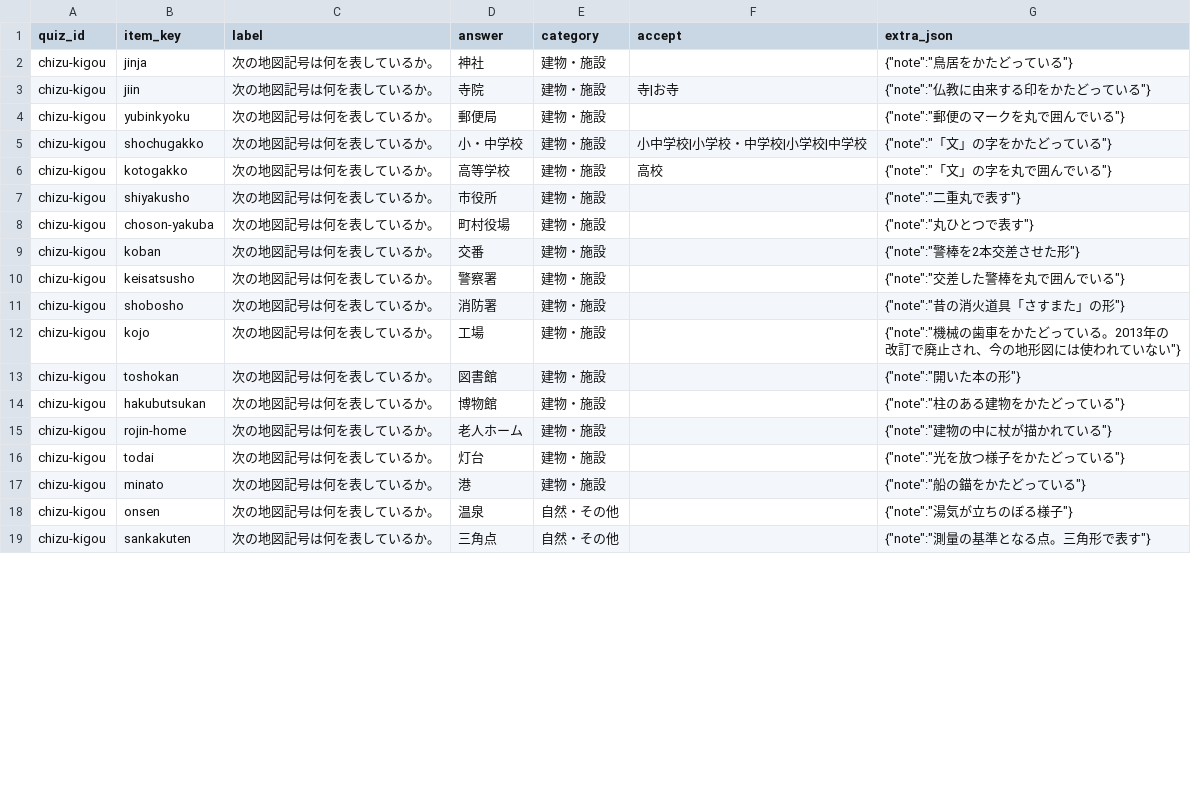
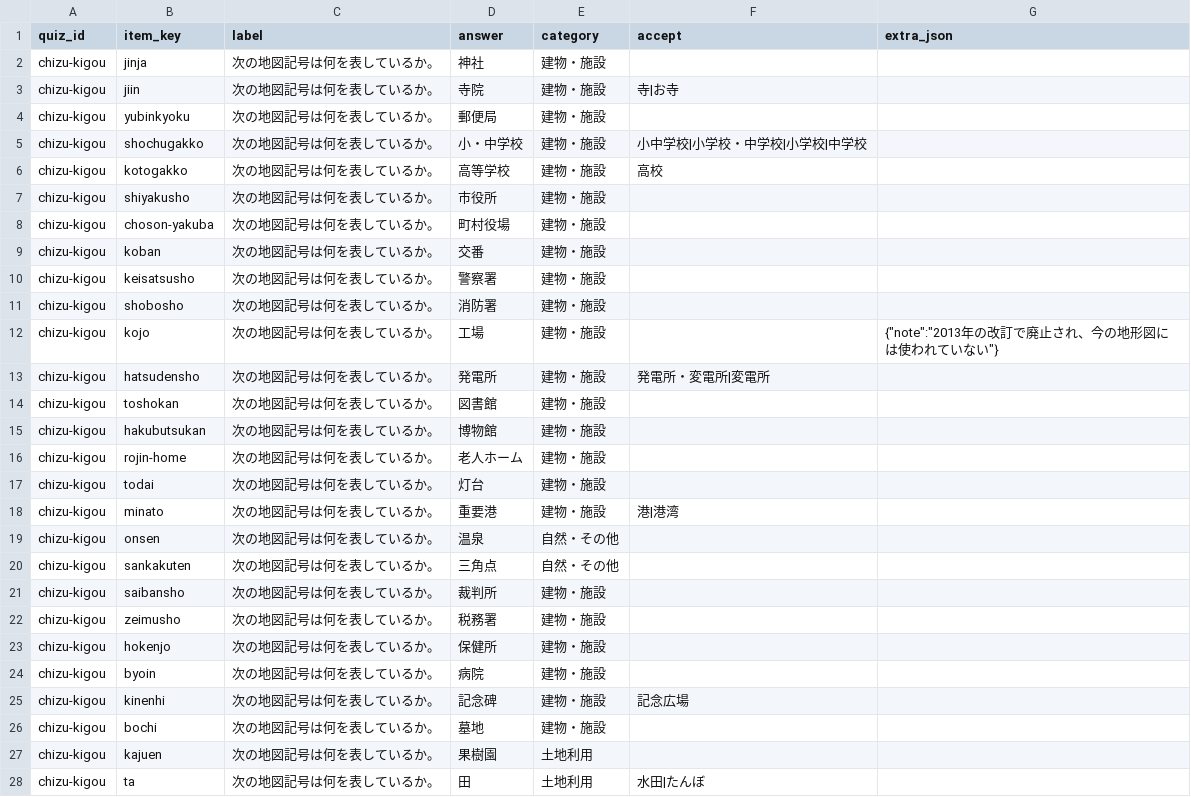
Before and after one commit to hasikure/knowledge_social_sciance, a CSV file: data/items_chizu-kigou.csv, drawn as a sheet; only a part is shown; the diff covers the shown part only.

Commit message:
Draw the map symbols from the reference, not from memory
The owner supplied the Geospatial Information Authority's symbol sheet,
and comparing it against what I had drawn turned up errors in fifteen of
the twenty-two: the police X floated inside its circle, the torii's lower
rail overhung its posts, the fire station's fork was square where it
should curve, the lighthouse and anchor were barely recognisable. 文 is
now drawn with straight strokes rather than set as text, since the
typeface curves the falling strokes.

田, 畑, 茶畑 and 荒地 repeat their mark three times in a triangle, the way
they tile on a real map. Adds the eleven that were missing — courthouse,
tax office, health centre, hospital, monument, cemetery, orchard, paddy,
field, wasteland and power station. The sheet omits hospital and
cemetery, so those two come from their documented origins: the army
medical corps pentagon with a red cross, and a grave seen from the side.

```diff
--- a/data/items_chizu-kigou.csv
+++ b/data/items_chizu-kigou.csv
@@ -1,19 +1,28 @@
 quiz_id,item_key,label,answer,category,accept,extra_json
-chizu-kigou,jinja,次の地図記号は何を表しているか。,神社,建物・施設,,"{""note"":""鳥居をかたどっている""}"
-chizu-kigou,jiin,次の地図記号は何を表しているか。,寺院,建物・施設,寺|お寺,"{""note"":""仏教に由来する印をかたどっている""}"
-chizu-kigou,yubinkyoku,次の地図記号は何を表しているか。,郵便局,建物・施設,,"{""note"":""郵便のマークを丸で囲んでいる""}"
-chizu-kigou,shochugakko,次の地図記号は何を表しているか。,小・中学校,建物・施設,小中学校|小学校・中学校|小学校|中学校,"{""note"":""「文」の字をかたどっている""}"
-chizu-kigou,kotogakko,次の地図記号は何を表しているか。,高等学校,建物・施設,高校,"{""note"":""「文」の字を丸で囲んでいる""}"
-chizu-kigou,shiyakusho,次の地図記号は何を表しているか。,市役所,建物・施設,,"{""note"":""二重丸で表す""}"
-chizu-kigou,choson-yakuba,次の地図記号は何を表しているか。,町村役場,建物・施設,,"{""note"":""丸ひとつで表す""}"
-chizu-kigou,koban,次の地図記号は何を表しているか。,交番,建物・施設,,"{""note"":""警棒を2本交差させた形""}"
-chizu-kigou,keisatsusho,次の地図記号は何を表しているか。,警察署,建物・施設,,"{""note"":""交差した警棒を丸で囲んでいる""}"
-chizu-kigou,shobosho,次の地図記号は何を表しているか。,消防署,建物・施設,,"{""note"":""昔の消火道具「さすまた」の形""}"
-chizu-kigou,kojo,次の地図記号は何を表しているか。,工場,建物・施設,,"{""note"":""機械の歯車をかたどっている。2013年の改訂で廃止され、今の地形図には使われていない""}"
-chizu-kigou,toshokan,次の地図記号は何を表しているか。,図書館,建物・施設,,"{""note"":""開いた本の形""}"
-chizu-kigou,hakubutsukan,次の地図記号は何を表しているか。,博物館,建物・施設,,"{""note"":""柱のある建物をかたどっている""}"
-chizu-kigou,rojin-home,次の地図記号は何を表しているか。,老人ホーム,建物・施設,,"{""note"":""建物の中に杖が描かれている""}"
-chizu-kigou,todai,次の地図記号は何を表しているか。,灯台,建物・施設,,"{""note"":""光を放つ様子をかたどっている""}"
-chizu-kigou,minato,次の地図記号は何を表しているか。,港,建物・施設,,"{""note"":""船の錨をかたどっている""}"
-chizu-kigou,onsen,次の地図記号は何を表しているか。,温泉,自然・その他,,"{""note"":""湯気が立ちのぼる様子""}"
-chizu-kigou,sankakuten,次の地図記号は何を表しているか。,三角点,自然・その他,,"{""note"":""測量の基準となる点。三角形で表す""}"
+chizu-kigou,jinja,次の地図記号は何を表しているか。,神社,建物・施設,,
+chizu-kigou,jiin,次の地図記号は何を表しているか。,寺院,建物・施設,寺|お寺,
+chizu-kigou,yubinkyoku,次の地図記号は何を表しているか。,郵便局,建物・施設,,
+chizu-kigou,shochugakko,次の地図記号は何を表しているか。,小・中学校,建物・施設,小中学校|小学校・中学校|小学校|中学校,
+chizu-kigou,kotogakko,次の地図記号は何を表しているか。,高等学校,建物・施設,高校,
+chizu-kigou,shiyakusho,次の地図記号は何を表しているか。,市役所,建物・施設,,
+chizu-kigou,choson-yakuba,次の地図記号は何を表しているか。,町村役場,建物・施設,,
+chizu-kigou,koban,次の地図記号は何を表しているか。,交番,建物・施設,,
+chizu-kigou,keisatsusho,次の地図記号は何を表しているか。,警察署,建物・施設,,
+chizu-kigou,shobosho,次の地図記号は何を表しているか。,消防署,建物・施設,,
+chizu-kigou,kojo,次の地図記号は何を表しているか。,工場,建物・施設,,"{""note"":""2013年の改訂で廃止され、今の地形図には使われていない""}"
+chizu-kigou,hatsudensho,次の地図記号は何を表しているか。,発電所,建物・施設,発電所・変電所|変電所,
+chizu-kigou,toshokan,次の地図記号は何を表しているか。,図書館,建物・施設,,
+chizu-kigou,hakubutsukan,次の地図記号は何を表しているか。,博物館,建物・施設,,
+chizu-kigou,rojin-home,次の地図記号は何を表しているか。,老人ホーム,建物・施設,,
+chizu-kigou,todai,次の地図記号は何を表しているか。,灯台,建物・施設,,
+chizu-kigou,minato,次の地図記号は何を表しているか。,重要港,建物・施設,港|港湾,
+chizu-kigou,onsen,次の地図記号は何を表しているか。,温泉,自然・その他,,
+chizu-kigou,sankakuten,次の地図記号は何を表しているか。,三角点,自然・その他,,
+chizu-kigou,saibansho,次の地図記号は何を表しているか。,裁判所,建物・施設,,
+chizu-kigou,zeimusho,次の地図記号は何を表しているか。,税務署,建物・施設,,
+chizu-kigou,hokenjo,次の地図記号は何を表しているか。,保健所,建物・施設,,
+chizu-kigou,byoin,次の地図記号は何を表しているか。,病院,建物・施設,,
+chizu-kigou,kinenhi,次の地図記号は何を表しているか。,記念碑,建物・施設,記念広場,
+chizu-kigou,bochi,次の地図記号は何を表しているか。,墓地,建物・施設,,
+chizu-kigou,kajuen,次の地図記号は何を表しているか。,果樹園,土地利用,,
+chizu-kigou,ta,次の地図記号は何を表しているか。,田,土地利用,水田|たんぼ,
```
Also changed, not shown: 2 added rows and 4 edited cells elsewhere in this file, 4 other files.
